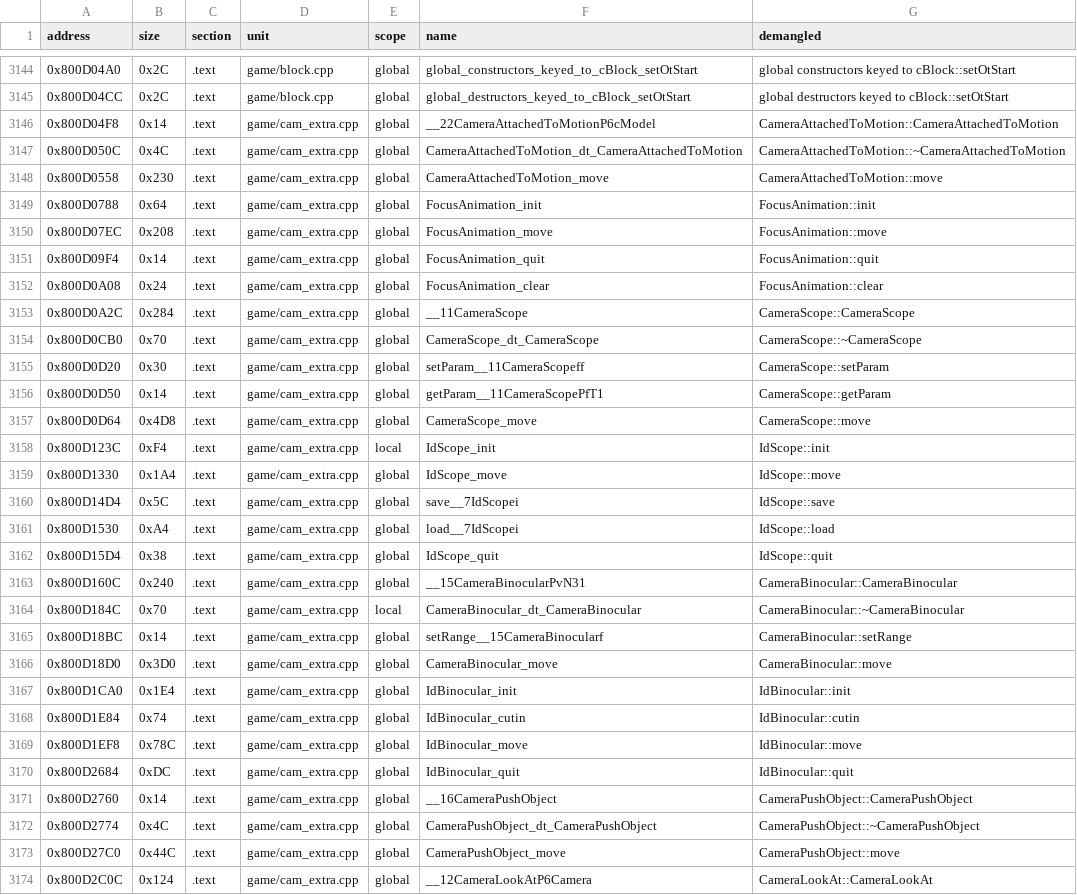
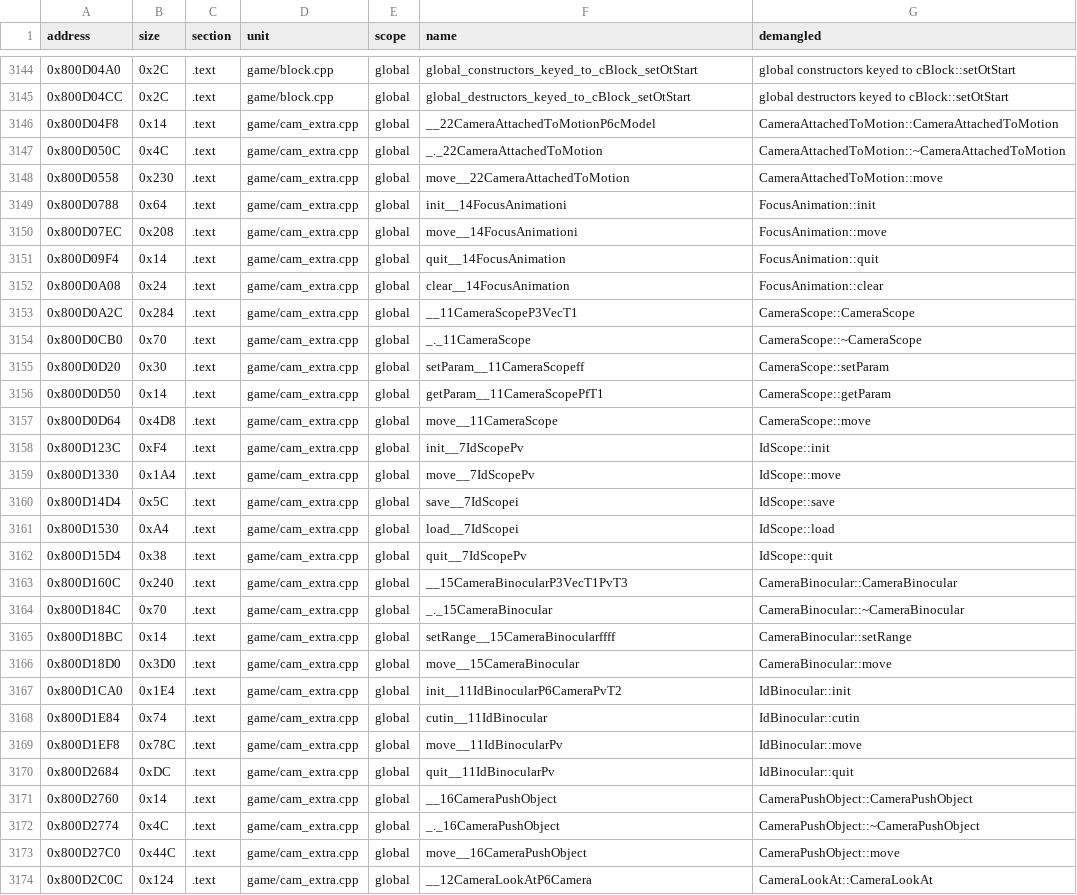
Before and after one commit to Penguinjanator/re4, a TSV file: config/G4BE08/sym_map.tsv, drawn as a sheet; only a part is shown, gaps mark what is left out; the diff covers the shown part only.

Commit message:
cam_motion, cam_sys, ctrl00/01/10/11/12, ctrl matching; camera 10/12, cam_extra 25/43, trans_ot 7/12; camera/ctrl/trans_ot headers; AddOtWorldPos declared once (trans_ot.h)

```diff
--- a/config/G4BE08/sym_map.tsv
+++ b/config/G4BE08/sym_map.tsv
@@ -3146,29 +3146,29 @@ address	size	section	unit	scope	name	demangled
 0x800D04F8	0x14	.text	game/cam_extra.cpp	global	__22CameraAttachedToMotionP6cModel	CameraAttachedToMotion::CameraAttachedToMotion
-0x800D050C	0x4C	.text	game/cam_extra.cpp	global	CameraAttachedToMotion_dt_CameraAttachedToMotion	CameraAttachedToMotion::~CameraAttachedToMotion
-0x800D0558	0x230	.text	game/cam_extra.cpp	global	CameraAttachedToMotion_move	CameraAttachedToMotion::move
-0x800D0788	0x64	.text	game/cam_extra.cpp	global	FocusAnimation_init	FocusAnimation::init
-0x800D07EC	0x208	.text	game/cam_extra.cpp	global	FocusAnimation_move	FocusAnimation::move
-0x800D09F4	0x14	.text	game/cam_extra.cpp	global	FocusAnimation_quit	FocusAnimation::quit
-0x800D0A08	0x24	.text	game/cam_extra.cpp	global	FocusAnimation_clear	FocusAnimation::clear
-0x800D0A2C	0x284	.text	game/cam_extra.cpp	global	__11CameraScope	CameraScope::CameraScope
-0x800D0CB0	0x70	.text	game/cam_extra.cpp	global	CameraScope_dt_CameraScope	CameraScope::~CameraScope
+0x800D050C	0x4C	.text	game/cam_extra.cpp	global	_._22CameraAttachedToMotion	CameraAttachedToMotion::~CameraAttachedToMotion
+0x800D0558	0x230	.text	game/cam_extra.cpp	global	move__22CameraAttachedToMotion	CameraAttachedToMotion::move
+0x800D0788	0x64	.text	game/cam_extra.cpp	global	init__14FocusAnimationi	FocusAnimation::init
+0x800D07EC	0x208	.text	game/cam_extra.cpp	global	move__14FocusAnimationi	FocusAnimation::move
+0x800D09F4	0x14	.text	game/cam_extra.cpp	global	quit__14FocusAnimation	FocusAnimation::quit
+0x800D0A08	0x24	.text	game/cam_extra.cpp	global	clear__14FocusAnimation	FocusAnimation::clear
+0x800D0A2C	0x284	.text	game/cam_extra.cpp	global	__11CameraScopeP3VecT1	CameraScope::CameraScope
+0x800D0CB0	0x70	.text	game/cam_extra.cpp	global	_._11CameraScope	CameraScope::~CameraScope
 0x800D0D20	0x30	.text	game/cam_extra.cpp	global	setParam__11CameraScopeff	CameraScope::setParam
 0x800D0D50	0x14	.text	game/cam_extra.cpp	global	getParam__11CameraScopePfT1	CameraScope::getParam
-0x800D0D64	0x4D8	.text	game/cam_extra.cpp	global	CameraScope_move	CameraScope::move
-0x800D123C	0xF4	.text	game/cam_extra.cpp	local	IdScope_init	IdScope::init
-0x800D1330	0x1A4	.text	game/cam_extra.cpp	global	IdScope_move	IdScope::move
+0x800D0D64	0x4D8	.text	game/cam_extra.cpp	global	move__11CameraScope	CameraScope::move
+0x800D123C	0xF4	.text	game/cam_extra.cpp	global	init__7IdScopePv	IdScope::init
+0x800D1330	0x1A4	.text	game/cam_extra.cpp	global	move__7IdScopePv	IdScope::move
 0x800D14D4	0x5C	.text	game/cam_extra.cpp	global	save__7IdScopei	IdScope::save
 0x800D1530	0xA4	.text	game/cam_extra.cpp	global	load__7IdScopei	IdScope::load
-0x800D15D4	0x38	.text	game/cam_extra.cpp	global	IdScope_quit	IdScope::quit
-0x800D160C	0x240	.text	game/cam_extra.cpp	global	__15CameraBinocularPvN31	CameraBinocular::CameraBinocular
-0x800D184C	0x70	.text	game/cam_extra.cpp	local	CameraBinocular_dt_CameraBinocular	CameraBinocular::~CameraBinocular
-0x800D18BC	0x14	.text	game/cam_extra.cpp	global	setRange__15CameraBinocularf	CameraBinocular::setRange
-0x800D18D0	0x3D0	.text	game/cam_extra.cpp	global	CameraBinocular_move	CameraBinocular::move
-0x800D1CA0	0x1E4	.text	game/cam_extra.cpp	global	IdBinocular_init	IdBinocular::init
-0x800D1E84	0x74	.text	game/cam_extra.cpp	global	IdBinocular_cutin	IdBinocular::cutin
-0x800D1EF8	0x78C	.text	game/cam_extra.cpp	global	IdBinocular_move	IdBinocular::move
-0x800D2684	0xDC	.text	game/cam_extra.cpp	global	IdBinocular_quit	IdBinocular::quit
+0x800D15D4	0x38	.text	game/cam_extra.cpp	global	quit__7IdScopePv	IdScope::quit
+0x800D160C	0x240	.text	game/cam_extra.cpp	global	__15CameraBinocularP3VecT1PvT3	CameraBinocular::CameraBinocular
+0x800D184C	0x70	.text	game/cam_extra.cpp	global	_._15CameraBinocular	CameraBinocular::~CameraBinocular
+0x800D18BC	0x14	.text	game/cam_extra.cpp	global	setRange__15CameraBinocularffff	CameraBinocular::setRange
+0x800D18D0	0x3D0	.text	game/cam_extra.cpp	global	move__15CameraBinocular	CameraBinocular::move
+0x800D1CA0	0x1E4	.text	game/cam_extra.cpp	global	init__11IdBinocularP6CameraPvT2	IdBinocular::init
+0x800D1E84	0x74	.text	game/cam_extra.cpp	global	cutin__11IdBinocular	IdBinocular::cutin
+0x800D1EF8	0x78C	.text	game/cam_extra.cpp	global	move__11IdBinocularPv	IdBinocular::move
+0x800D2684	0xDC	.text	game/cam_extra.cpp	global	quit__11IdBinocularPv	IdBinocular::quit
 0x800D2760	0x14	.text	game/cam_extra.cpp	global	__16CameraPushObject	CameraPushObject::CameraPushObject
-0x800D2774	0x4C	.text	game/cam_extra.cpp	global	CameraPushObject_dt_CameraPushObject	CameraPushObject::~CameraPushObject
-0x800D27C0	0x44C	.text	game/cam_extra.cpp	global	CameraPushObject_move	CameraPushObject::move
+0x800D2774	0x4C	.text	game/cam_extra.cpp	global	_._16CameraPushObject	CameraPushObject::~CameraPushObject
+0x800D27C0	0x44C	.text	game/cam_extra.cpp	global	move__16CameraPushObject	CameraPushObject::move
 0x800D2C0C	0x124	.text	game/cam_extra.cpp	global	__12CameraLookAtP6Camera	CameraLookAt::CameraLookAt
```
Also changed, not shown: 158 edited cells elsewhere in this file, 52 other files.
